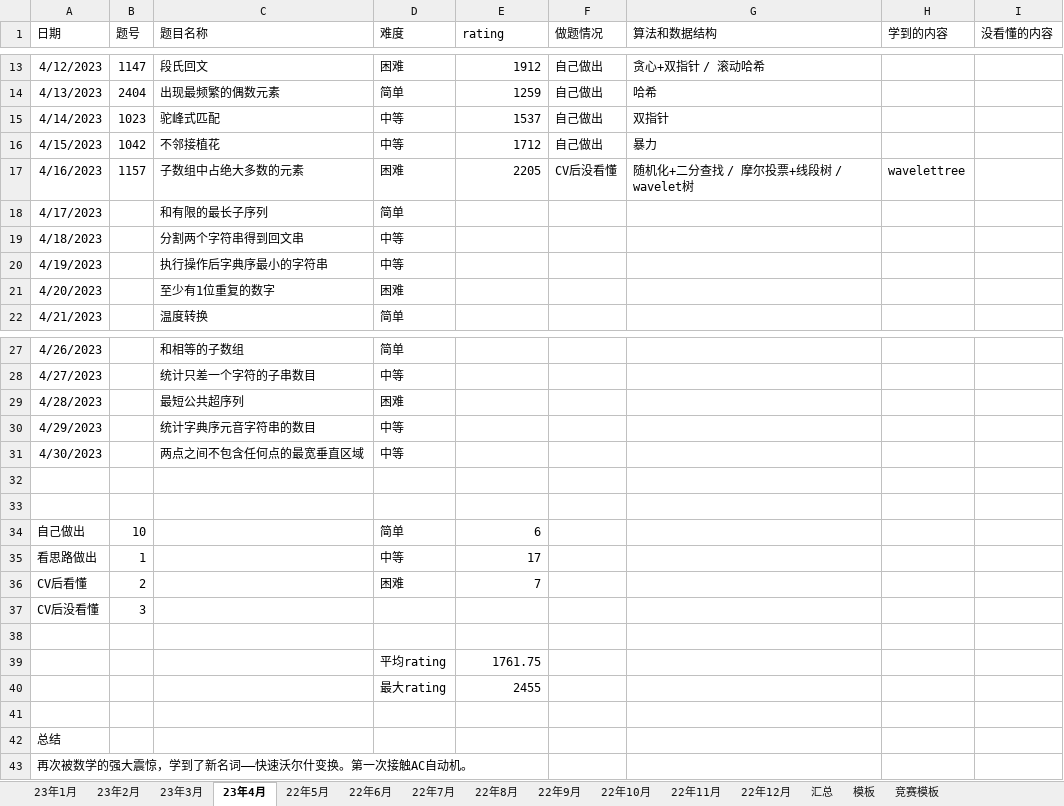
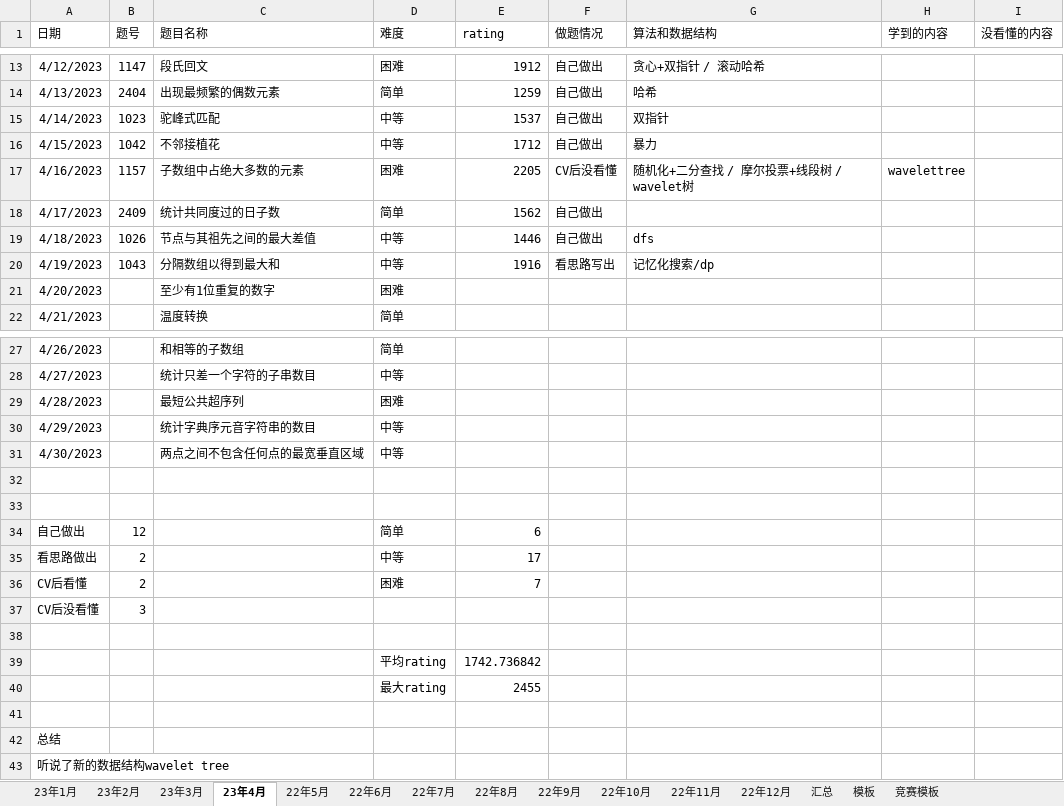
Before and after one commit to S-N-O-R-L-A-X/leetcode, an Excel workbook: 23年力扣每日一题做题情况.xlsx, sheet 23年4月, drawn as a sheet; only a part is shown, gaps mark what is left out; values as stored, in another font and other column widths than the file's, no borders; charts and pictures not drawn; the diff names each change by its address in the sheet, - before the commit and + after, or states it on an @@ line.

Commit message:
4-19

```diff
--- a/23年力扣每日一题做题情况.xlsx (sheet 23年4月)
+++ b/23年力扣每日一题做题情况.xlsx (sheet 23年4月)
-B18 (题号): (empty)
+B18 (题号): 2409
-C18 (题目名称): 和有限的最长子序列
+C18 (题目名称): 统计共同度过的日子数
-E18 (rating): (empty)
+E18 (rating): 1562
-F18:F19 (做题情况): (empty)
+F18:F19 (做题情况): 自己做出
-B19 (题号): (empty)
+B19 (题号): 1026
-C19 (题目名称): 分割两个字符串得到回文串
+C19 (题目名称): 节点与其祖先之间的最大差值
-E19 (rating): (empty)
+E19 (rating): 1446
-G19 (算法和数据结构): (empty)
+G19 (算法和数据结构): dfs
-B20 (题号): (empty)
+B20 (题号): 1043
-C20 (题目名称): 执行操作后字典序最小的字符串
+C20 (题目名称): 分隔数组以得到最大和
-E20 (rating): (empty)
+E20 (rating): 1916
-F20 (做题情况): (empty)
+F20 (做题情况): 看思路写出
-G20 (算法和数据结构): (empty)
+G20 (算法和数据结构): 记忆化搜索/dp
-B34 (题号): 10
+B34 (题号): 12
-B35 (题号): 1
+B35 (题号): 2
-E39 (rating): 1761.75
+E39 (rating): 1742.736842
-A43 (日期): 再次被数学的强大震惊，学到了新名词——快速沃尔什变换。第一次接触AC自动机。
+A43 (日期): 听说了新的数据结构wavelet tree
```
Also changed, not shown: charts or pictures.
